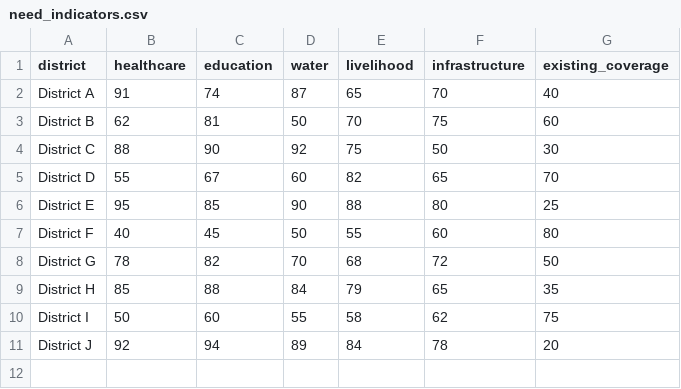
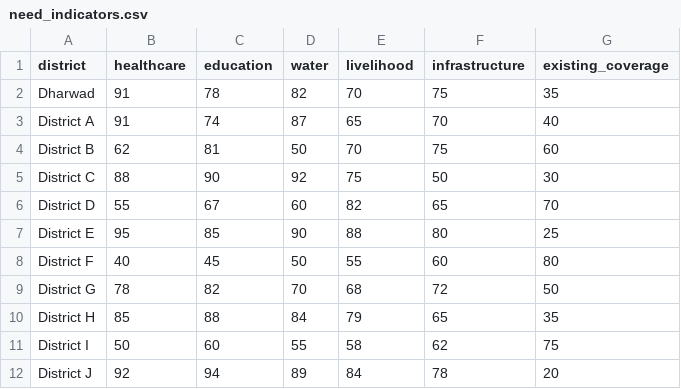
Before and after one commit to subhashinitunes0110/ImpactSphere, a CSV file: data/need_indicators.csv, drawn as a sheet; the diff names each change by its address in the sheet, - before the commit and + after, or states it on an @@ line.

```diff
--- a/data/need_indicators.csv
+++ b/data/need_indicators.csv
+row 2: Dharwad | 91 | 78 | 82 | 70 | 75 | 35
```
Also changed, not shown: 2 other files.
